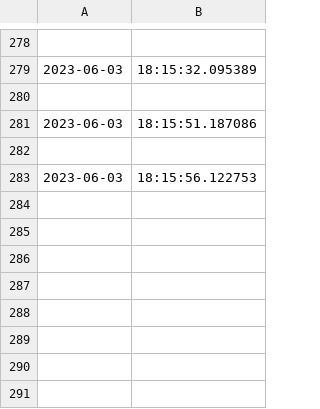
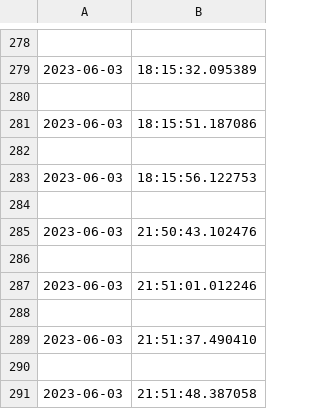
Before and after one commit to pran4455/Clinic-management-system, a CSV file: myproj/logs.csv, drawn as a sheet; only a part is shown, gaps mark what is left out; the diff names each change by its address in the sheet, - before the commit and + after, or states it on an @@ line.

```diff
--- a/myproj/logs.csv
+++ b/myproj/logs.csv
+row 284: (empty)
+row 285: 2023-06-03 | 21:50:43.102476
+row 286: (empty)
+row 287: 2023-06-03 | 21:51:01.012246
+row 288: (empty)
+row 289: 2023-06-03 | 21:51:37.490410
+row 290: (empty)
+row 291: 2023-06-03 | 21:51:48.387058
```
Also changed, not shown: 10 other files.
